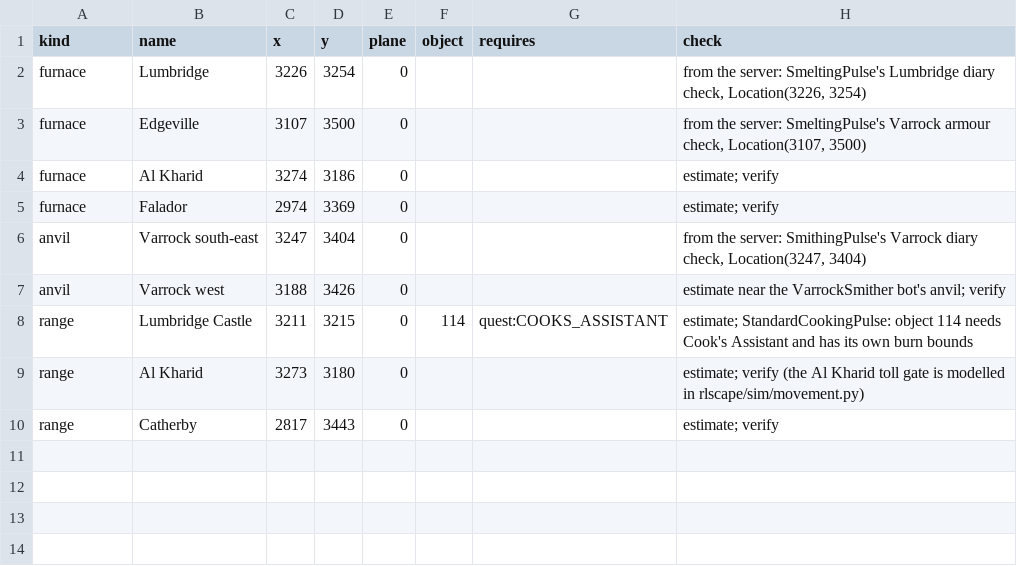
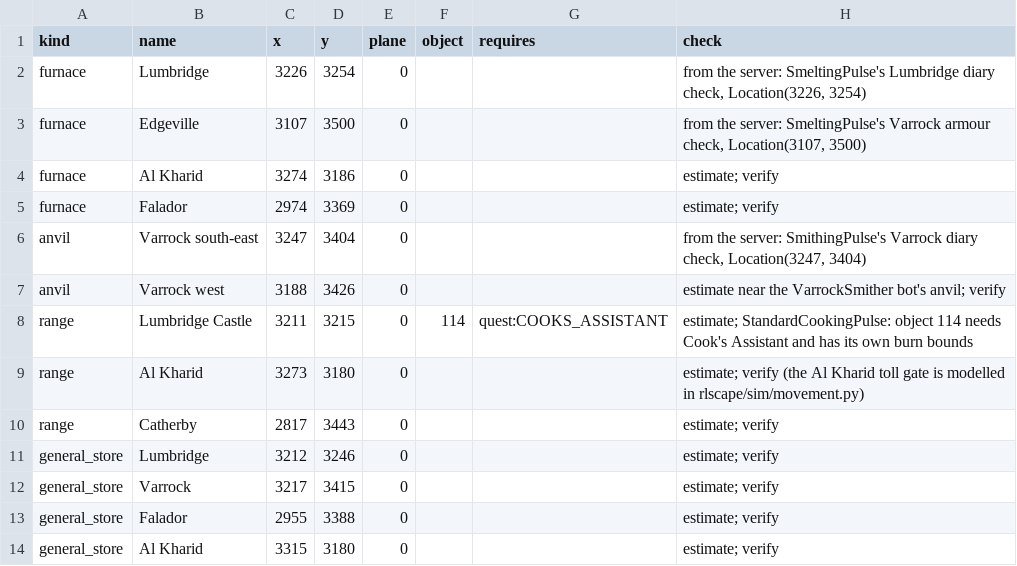
Before and after one commit to CGriffin81/ReinforcementScaping, a CSV file: data/stations.csv, drawn as a sheet.

```diff
--- a/data/stations.csv
+++ b/data/stations.csv
@@ -10 +10,5 @@ range,Al Kharid,3273,3180,0,,,estimate; verify (the Al Kharid toll gate is model
 range,Catherby,2817,3443,0,,,estimate; verify
+general_store,Lumbridge,3212,3246,0,,,estimate; verify
+general_store,Varrock,3217,3415,0,,,estimate; verify
+general_store,Falador,2955,3388,0,,,estimate; verify
+general_store,Al Kharid,3315,3180,0,,,estimate; verify
```
Also changed, not shown: 24 other files.
